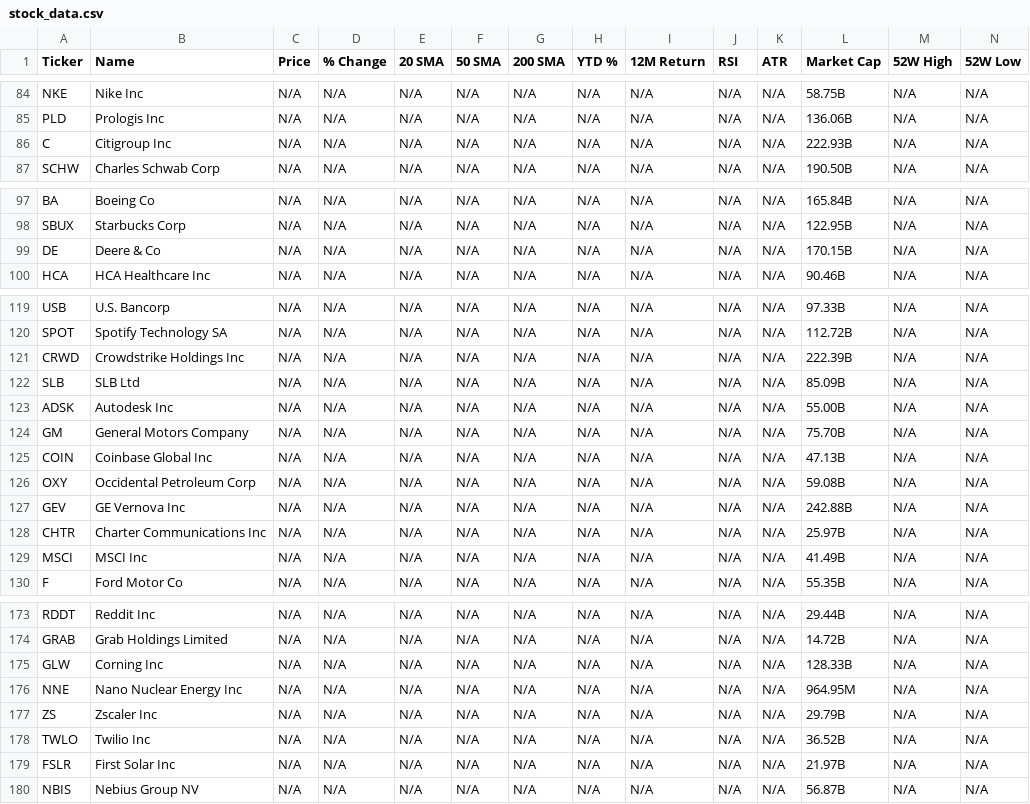
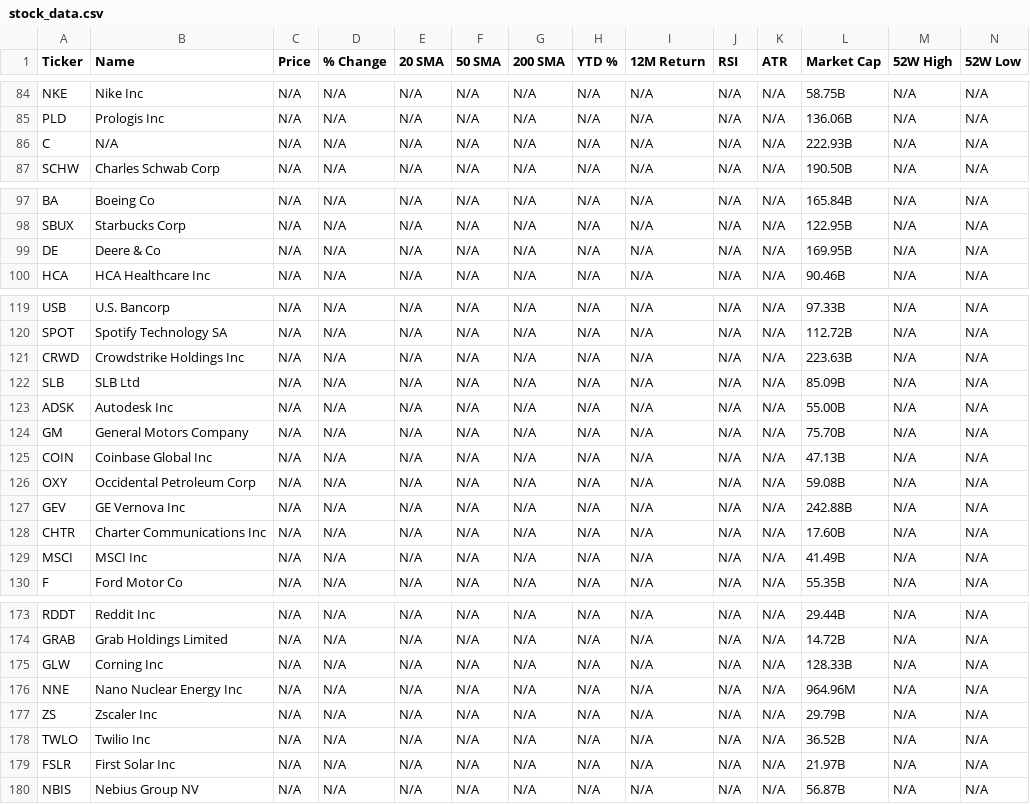
Before and after one commit to a40856/my-web, a CSV file: data1/stock_data.csv, drawn as a sheet; only a part is shown, gaps mark what is left out; the diff covers the shown part only.

```diff
--- a/data1/stock_data.csv
+++ b/data1/stock_data.csv
@@ -85,3 +85,3 @@ NKE,Nike Inc,N/A,N/A,N/A,N/A,N/A,N/A,N/A,N/A,N/A,58.75B,N/A,N/A
 PLD,Prologis Inc,N/A,N/A,N/A,N/A,N/A,N/A,N/A,N/A,N/A,136.06B,N/A,N/A
-C,Citigroup Inc,N/A,N/A,N/A,N/A,N/A,N/A,N/A,N/A,N/A,222.93B,N/A,N/A
+C,N/A,N/A,N/A,N/A,N/A,N/A,N/A,N/A,N/A,N/A,222.93B,N/A,N/A
 SCHW,Charles Schwab Corp,N/A,N/A,N/A,N/A,N/A,N/A,N/A,N/A,N/A,190.50B,N/A,N/A
@@ -98,3 +98,3 @@ BA,Boeing Co,N/A,N/A,N/A,N/A,N/A,N/A,N/A,N/A,N/A,165.84B,N/A,N/A
 SBUX,Starbucks Corp,N/A,N/A,N/A,N/A,N/A,N/A,N/A,N/A,N/A,122.95B,N/A,N/A
-DE,Deere & Co,N/A,N/A,N/A,N/A,N/A,N/A,N/A,N/A,N/A,170.15B,N/A,N/A
+DE,Deere & Co,N/A,N/A,N/A,N/A,N/A,N/A,N/A,N/A,N/A,169.95B,N/A,N/A
 HCA,HCA Healthcare Inc,N/A,N/A,N/A,N/A,N/A,N/A,N/A,N/A,N/A,90.46B,N/A,N/A
@@ -120,3 +120,3 @@ USB,U.S. Bancorp,N/A,N/A,N/A,N/A,N/A,N/A,N/A,N/A,N/A,97.33B,N/A,N/A
 SPOT,Spotify Technology SA,N/A,N/A,N/A,N/A,N/A,N/A,N/A,N/A,N/A,112.72B,N/A,N/A
-CRWD,Crowdstrike Holdings Inc,N/A,N/A,N/A,N/A,N/A,N/A,N/A,N/A,N/A,222.39B,N/A,N/A
+CRWD,Crowdstrike Holdings Inc,N/A,N/A,N/A,N/A,N/A,N/A,N/A,N/A,N/A,223.63B,N/A,N/A
 SLB,SLB Ltd,N/A,N/A,N/A,N/A,N/A,N/A,N/A,N/A,N/A,85.09B,N/A,N/A
@@ -127,3 +127,3 @@ OXY,Occidental Petroleum Corp,N/A,N/A,N/A,N/A,N/A,N/A,N/A,N/A,N/A,59.08B,N/A,N/A
 GEV,GE Vernova Inc,N/A,N/A,N/A,N/A,N/A,N/A,N/A,N/A,N/A,242.88B,N/A,N/A
-CHTR,Charter Communications Inc,N/A,N/A,N/A,N/A,N/A,N/A,N/A,N/A,N/A,25.97B,N/A,N/A
+CHTR,Charter Communications Inc,N/A,N/A,N/A,N/A,N/A,N/A,N/A,N/A,N/A,17.60B,N/A,N/A
 MSCI,MSCI Inc,N/A,N/A,N/A,N/A,N/A,N/A,N/A,N/A,N/A,41.49B,N/A,N/A
@@ -175,3 +175,3 @@ GRAB,Grab Holdings Limited,N/A,N/A,N/A,N/A,N/A,N/A,N/A,N/A,N/A,14.72B,N/A,N/A
 GLW,Corning Inc,N/A,N/A,N/A,N/A,N/A,N/A,N/A,N/A,N/A,128.33B,N/A,N/A
-NNE,Nano Nuclear Energy Inc,N/A,N/A,N/A,N/A,N/A,N/A,N/A,N/A,N/A,964.95M,N/A,N/A
+NNE,Nano Nuclear Energy Inc,N/A,N/A,N/A,N/A,N/A,N/A,N/A,N/A,N/A,964.96M,N/A,N/A
 ZS,Zscaler Inc,N/A,N/A,N/A,N/A,N/A,N/A,N/A,N/A,N/A,29.79B,N/A,N/A
```
Also changed, not shown: 8 edited cells elsewhere in this file, 4 other files.
